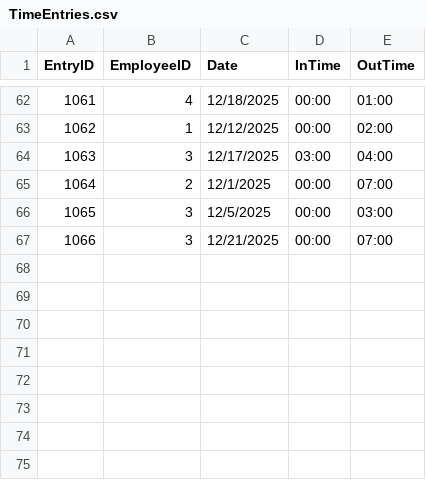
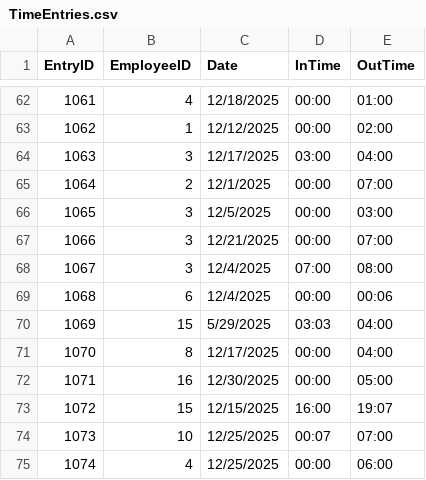
Before and after one commit to thebackloggerjoe-eng/EmployeeTimeEntry, a CSV file: EmployeeTimeEntry/App_Data/TimeEntries.csv, drawn as a sheet; only a part is shown, gaps mark what is left out.

```diff
--- a/EmployeeTimeEntry/App_Data/TimeEntries.csv
+++ b/EmployeeTimeEntry/App_Data/TimeEntries.csv
@@ -67 +67,9 @@ EntryID,EmployeeID,Date,InTime,OutTime
 1066,3,12/21/2025,00:00,07:00
+1067,3,12/4/2025,07:00,08:00
+1068,6,12/4/2025,00:00,00:06
+1069,15,5/29/2025,03:03,04:00
+1070,8,12/17/2025,00:00,04:00
+1071,16,12/30/2025,00:00,05:00
+1072,15,12/15/2025,16:00,19:07
+1073,10,12/25/2025,00:07,07:00
+1074,4,12/25/2025,00:00,06:00
```
Also changed, not shown: 3 other files.
